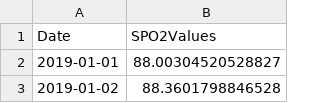
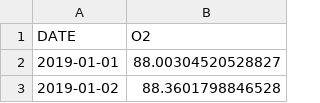
Before and after one commit to jay-chakalasiya/spyroweb, a CSV file: data/data_o2.csv (was data/data_spo2.csv), drawn as a sheet; only a part is shown; removed rows and columns are numbered as before the commit, all else as after; the diff names each change by its address in the sheet, - before the commit and + after, or states it on an @@ line.

```diff
--- a/data/data_spo2.csv
+++ b/data/data_o2.csv
-row 1: Date | SPO2Values
+row 1: DATE | O2
```
Also changed, not shown: data/data_activity.csv, data/data_fev1.csv, 8 other files.
